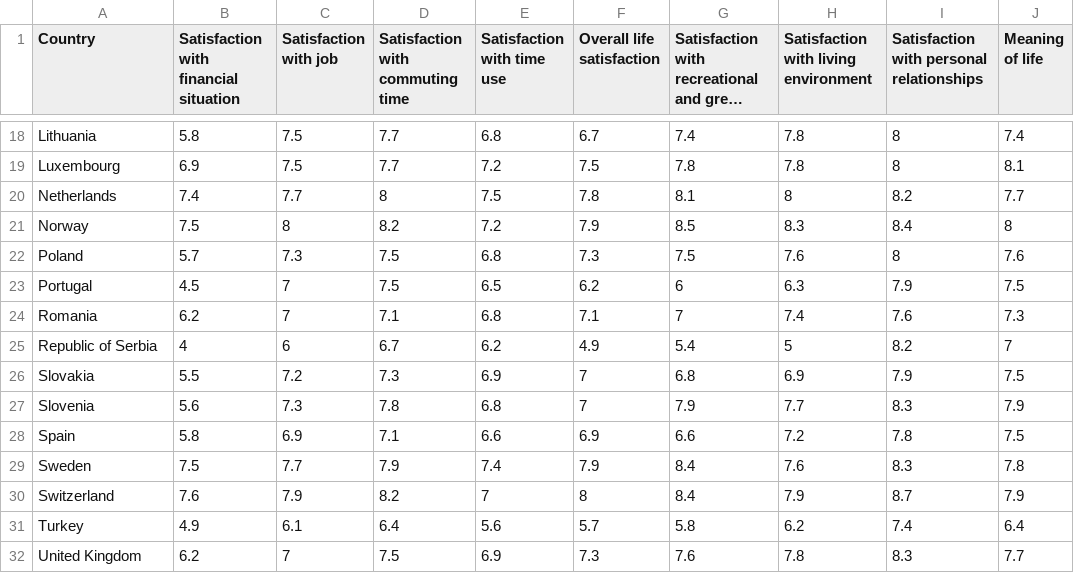
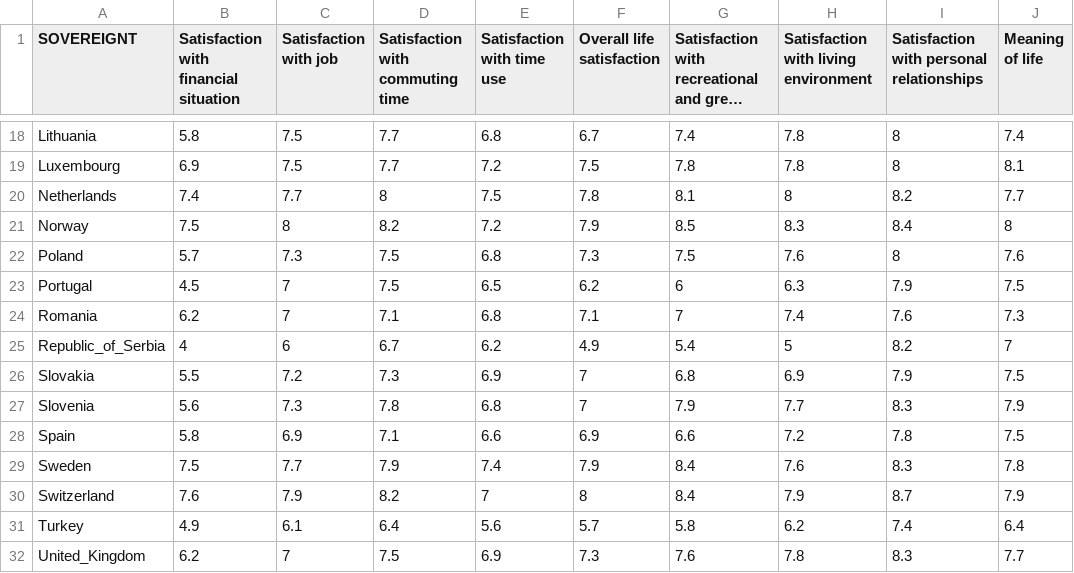
Before and after one commit to mwu233/d3-coordinated-viz, a CSV file: data/Average rating of satisfactions 2013_EU_31Countries.csv, drawn as a sheet; only a part is shown, gaps mark what is left out; long unchanged cells end in …; the diff names each change by its address in the sheet, - before the commit and + after, or states it on an @@ line.

```diff
--- a/data/Average rating of satisfactions 2013_EU_31Countries.csv
+++ b/data/Average rating of satisfactions 2013_EU_31Countries.csv
-A1: Country
+A1: SOVEREIGNT
-A25 (SOVEREIGNT): Republic of Serbia
+A25 (SOVEREIGNT): Republic_of_Serbia
-A32 (SOVEREIGNT): United Kingdom
+A32 (SOVEREIGNT): United_Kingdom
```
Also changed, not shown: 3 other files.
